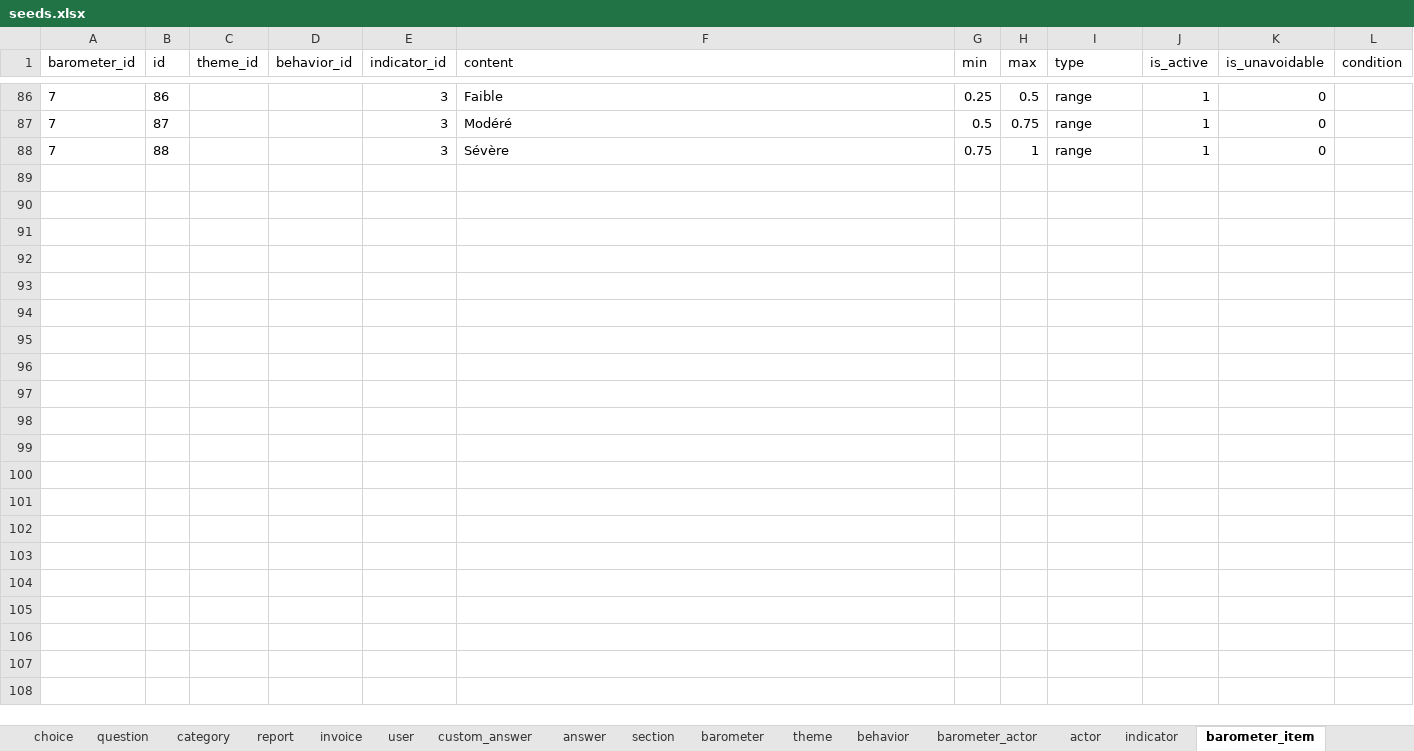
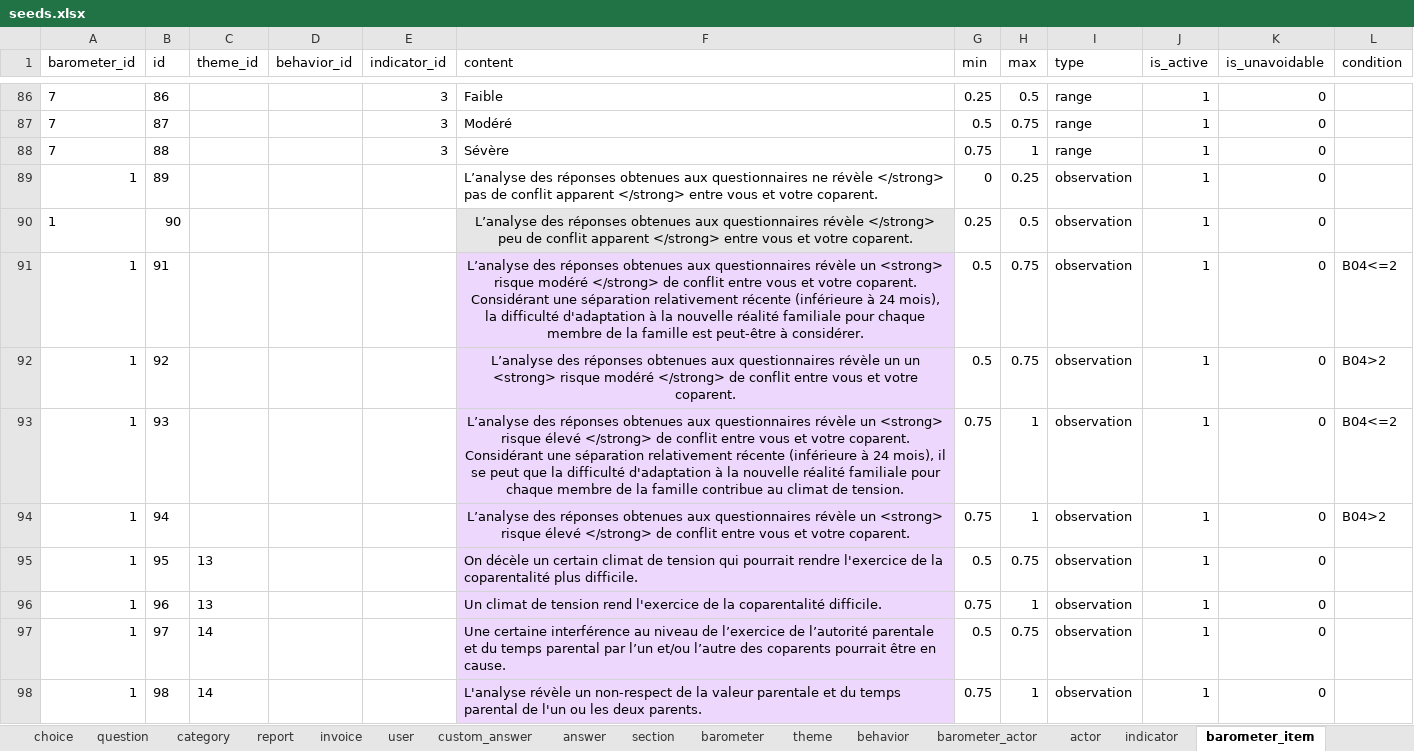
Before and after one commit to je-bert/e-barometre, an Excel workbook: flask-app/seeds.xlsx, sheet barometer_item, drawn as a sheet; only a part is shown, gaps mark what is left out; values as stored, in another font and other column widths than the file's, no borders; table styles not drawn; the diff covers the shown part only; the diff names each change by its address in the sheet, - before the commit and + after, or states it on an @@ line.

```diff
--- a/flask-app/seeds.xlsx (sheet barometer_item)
+++ b/flask-app/seeds.xlsx (sheet barometer_item)
+row 89: 1 | 89 |  |  |  | L’analyse des réponses obtenues aux questionnaires ne révèle </strong> pas de conflit apparent </strong> entre vous et votre coparent. | 0 | 0.25 | observation | 1 | 0
+row 90: 1 | 90 |  |  |  | L’analyse des réponses obtenues aux questionnaires révèle </strong> peu de conflit apparent </strong> entre vous et votre coparent. | 0.25 | 0.5 | observation | 1 | 0
+row 91: 1 | 91 |  |  |  | L’analyse des réponses obtenues aux questionnaires révèle un <strong> risque modéré </strong> de conflit entre vous et votre coparent. Considérant une séparation relativement récente (inférieure à 24 mois), la difficulté d'adaptation à la nouvelle réalité familiale pour chaque membre de la famille est peut-être à considérer. | 0.5 | 0.75 | observation | 1 | 0 | B04<=2
+row 92: 1 | 92 |  |  |  | L’analyse des réponses obtenues aux questionnaires révèle un un <strong> risque modéré </strong> de conflit entre vous et votre coparent. | 0.5 | 0.75 | observation | 1 | 0 | B04>2
+row 93: 1 | 93 |  |  |  | L’analyse des réponses obtenues aux questionnaires révèle un <strong> risque élevé </strong> de conflit entre vous et votre coparent. Considérant une séparation relativement récente (inférieure à 24 mois), il se peut que la difficulté d'adaptation à la nouvelle réalité familiale pour chaque membre de la famille contribue au climat de tension. | 0.75 | 1 | observation | 1 | 0 | B04<=2
+row 94: 1 | 94 |  |  |  | L’analyse des réponses obtenues aux questionnaires révèle un <strong> risque élevé </strong> de conflit entre vous et votre coparent. | 0.75 | 1 | observation | 1 | 0 | B04>2
+row 95: 1 | 95 | 13 |  |  | On décèle un certain climat de tension qui pourrait rendre l'exercice de la coparentalité plus difficile. | 0.5 | 0.75 | observation | 1 | 0
+row 96: 1 | 96 | 13 |  |  | Un climat de tension rend l'exercice de la coparentalité difficile. | 0.75 | 1 | observation | 1 | 0
+row 97: 1 | 97 | 14 |  |  | Une certaine interférence au niveau de l’exercice de l’autorité parentale et du temps parental par l’un et/ou l’autre des coparents pourrait être en cause. | 0.5 | 0.75 | observation | 1 | 0
+row 98: 1 | 98 | 14 |  |  | L'analyse révèle un non-respect de la valeur parentale et du temps parental de l'un ou les deux parents. | 0.75 | 1 | observation | 1 | 0
```
Also changed, not shown: 18 added rows and 1 edited cell elsewhere in this sheet, sheet answer, sheet invoice, sheet user, sheet report, sheet custom_answer.
